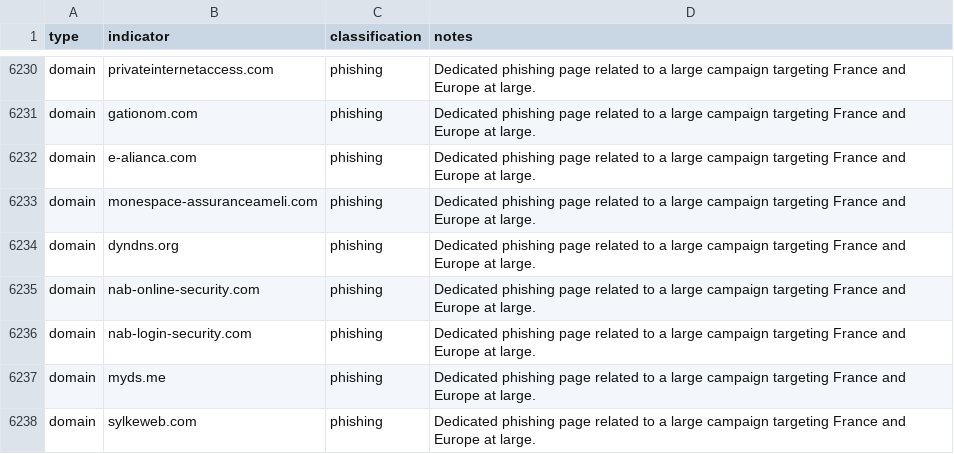
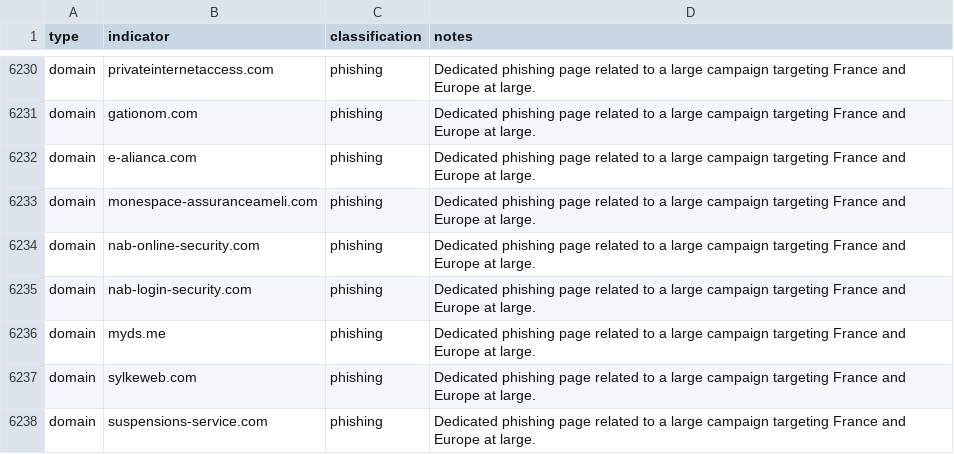
Before and after one commit to infobloxopen/threat-intelligence, a CSV file: cta_indicators/ameli_cta_20221118_iocs.csv, drawn as a sheet; only a part is shown, gaps mark what is left out; the shorter side is filled out with more unchanged rows.

Commit message:
Removed dydns[.]org

```diff
--- a/cta_indicators/ameli_cta_20221118_iocs.csv
+++ b/cta_indicators/ameli_cta_20221118_iocs.csv
@@ -6233,3 +6233,2 @@ domain,e-alianca.com,phishing,Dedicated phishing page related to a large campaig
 domain,monespace-assuranceameli.com,phishing,Dedicated phishing page related to a large campaign targeting France and Europe at large.
-domain,dyndns.org,phishing,Dedicated phishing page related to a large campaign targeting France and Europe at large.
 domain,nab-online-security.com,phishing,Dedicated phishing page related to a large campaign targeting France and Europe at large.
```
